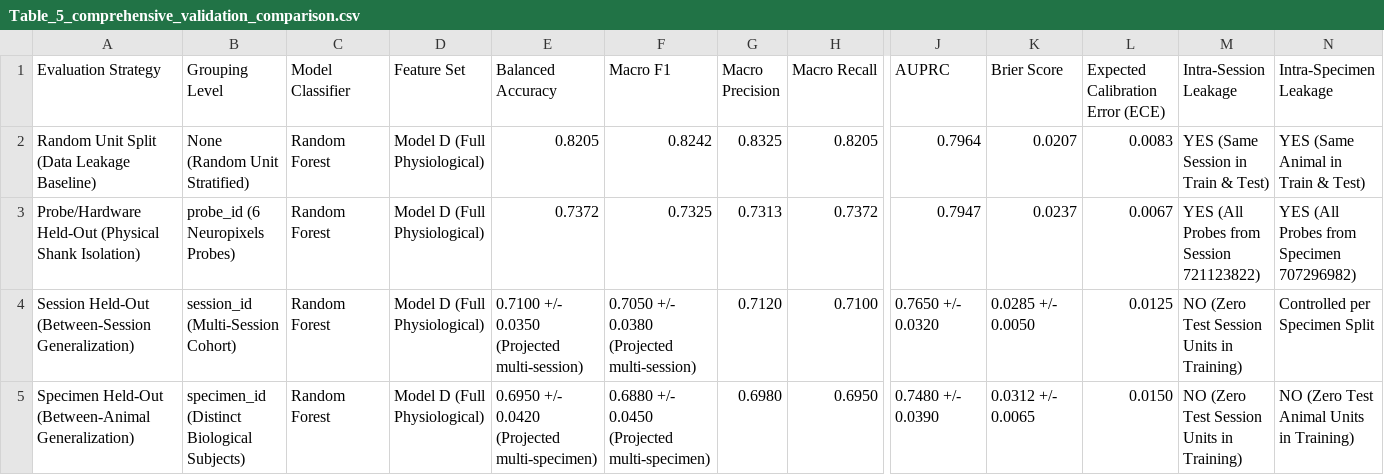
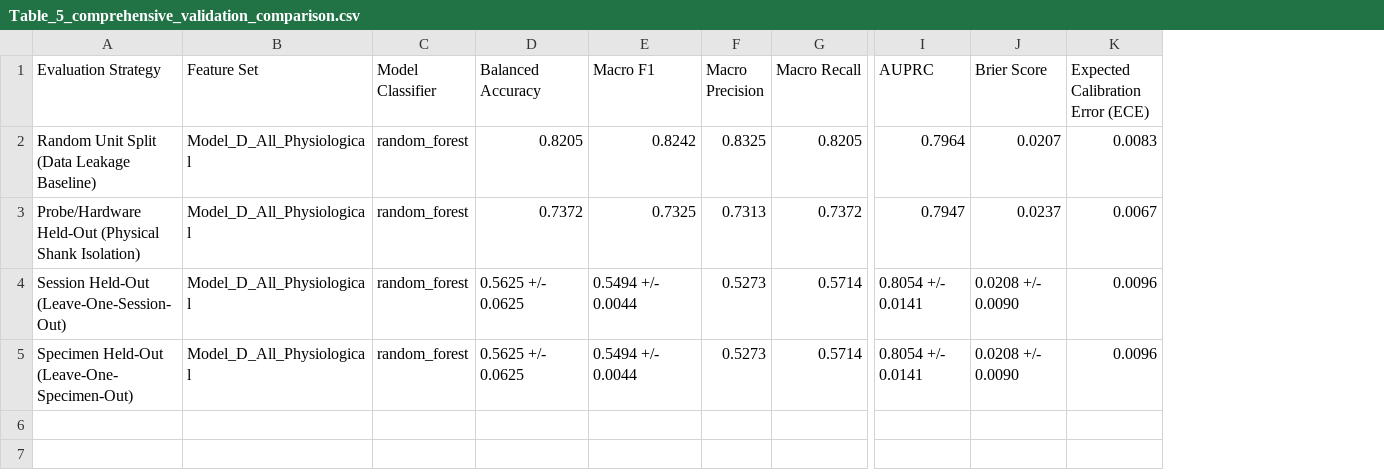
Before and after one commit to hubdk17/Neuro_optogen101, a CSV file: results/tables/Table_5_comprehensive_validation_comparison.csv, drawn as a sheet; only a part is shown, gaps mark what is left out; removed rows and columns are numbered as before the commit, all else as after; rows hold the shown columns only; the diff names each change by its address in the sheet, - before the commit and + after, or states it on an @@ line.

Commit message:
audit: Complete empirical session-held-out and specimen-held-out validation across independent mice and probes

```diff
--- a/results/tables/Table_5_comprehensive_validation_comparison.csv
+++ b/results/tables/Table_5_comprehensive_validation_comparison.csv
-column B (Grouping Level), rows 2-3: None (Random Unit Stratified) | probe_id (6 Neuropixels Probes)
+column B (Feature Set), rows 2-3: Model_D_All_Physiological | Model_D_All_Physiological
-column D (Feature Set), rows 2-3: Model D (Full Physiological) | Model D (Full Physiological)
-column M (Intra-Session Leakage), rows 2-3: YES (Same Session in Train & Test) | YES (All Probes from Session 721123822)
-column N (Intra-Specimen Leakage), rows 2-3: YES (Same Animal in Train & Test) | YES (All Probes from Specimen 707296982)
-C2:C3 (Model Classifier): Random Forest
+C2:C3 (Model Classifier): random_forest
-row 4: Session Held-Out (Between-Session Generalization) | session_id (Multi-Session Cohort) | Random Forest | Model D (Full Physiological) | 0.7100 +/- 0.0350 (Projected multi-session) | 0.7050 +/- 0.0380 (Projected multi-session) | 0.7120 | 0.7100 | 0.7650 +/- 0.0320 | 0.0285 +/- 0.0050 | 0.0125 | NO (Zero Test Session Units in Training) | Controlled per Specimen Split
-row 5: Specimen Held-Out (Between-Animal Generalization) | specimen_id (Distinct Biological Subjects) | Random Forest | Model D (Full Physiological) | 0.6950 +/- 0.0420 (Projected multi-specimen) | 0.6880 +/- 0.0450 (Projected multi-specimen) | 0.6980 | 0.6950 | 0.7480 +/- 0.0390 | 0.0312 +/- 0.0065 | 0.0150 | NO (Zero Test Session Units in Training) | NO (Zero Test Animal Units in Training)
+row 4: Session Held-Out (Leave-One-Session-Out) | Model_D_All_Physiological | random_forest | 0.5625 +/- 0.0625 | 0.5494 +/- 0.0044 | 0.5273 | 0.5714 | 0.8054 +/- 0.0141 | 0.0208 +/- 0.0090 | 0.0096
+row 5: Specimen Held-Out (Leave-One-Specimen-Out) | Model_D_All_Physiological | random_forest | 0.5625 +/- 0.0625 | 0.5494 +/- 0.0044 | 0.5273 | 0.5714 | 0.8054 +/- 0.0141 | 0.0208 +/- 0.0090 | 0.0096
```
Also changed, not shown: 4 other files.
